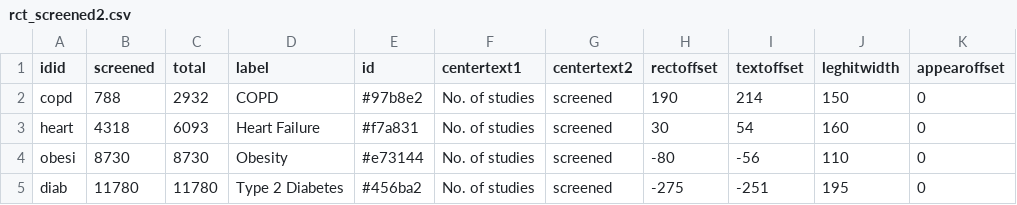
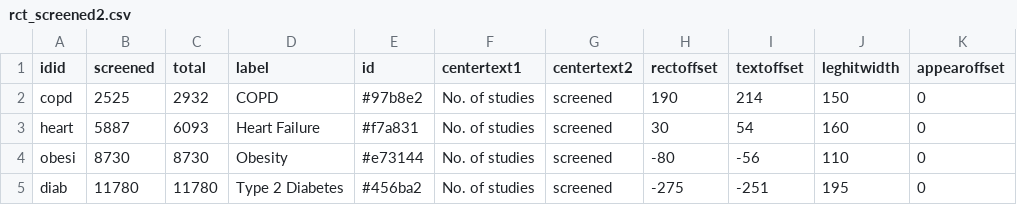
Before and after one commit to compar-eu/infograph, a CSV file: rct_screened2.csv, drawn as a sheet.

Commit message:
Update rct_screened2.csv

```diff
--- a/rct_screened2.csv
+++ b/rct_screened2.csv
@@ -1,4 +1,4 @@
 idid,screened,total,label,id,centertext1,centertext2,rectoffset,textoffset,leghitwidth,appearoffset
-copd,788,2932,COPD,#97b8e2,No. of studies,screened,190,214,150,0
-heart,4318,6093,Heart Failure,#f7a831,No. of studies,screened,30,54,160,0
+copd,2525,2932,COPD,#97b8e2,No. of studies,screened,190,214,150,0
+heart,5887,6093,Heart Failure,#f7a831,No. of studies,screened,30,54,160,0
 obesi,8730,8730,Obesity,#e73144,No. of studies,screened,-80,-56,110,0
```
